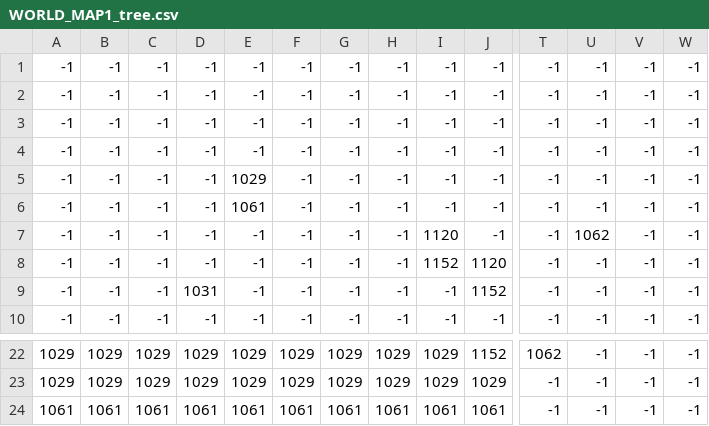
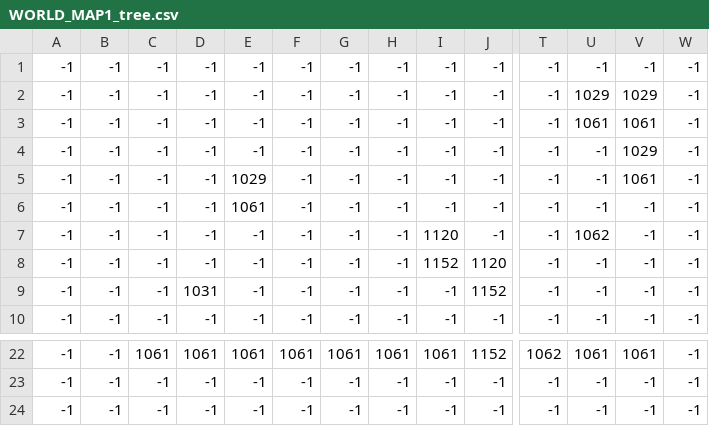
Before and after one commit to piskelee/Zda, a CSV file: image/WORLD_MAP1_tree.csv, drawn as a sheet; only a part is shown, gaps mark what is left out; removed rows and columns are numbered as before the commit, all else as after; rows hold the shown columns only; the diff covers the shown part only; the diff names each change by its address in the sheet, - before the commit and + after, or states it on an @@ line.

```diff
--- a/image/WORLD_MAP1_tree.csv
+++ b/image/WORLD_MAP1_tree.csv
-U2: -1
+U2: 1029
-V2: -1
+V2: 1029
-U3: -1
+U3: 1061
-V3: -1
+V3: 1061
-V4: -1
+V4: 1029
-V5: -1
+V5: 1061
-A22: 1029
+A22: -1
-B22: 1029
+B22: -1
-C22: 1029
+C22: 1061
-D22: 1029
+D22: 1061
-E22: 1029
+E22: 1061
-F22: 1029
+F22: 1061
-G22: 1029
+G22: 1061
-H22: 1029
+H22: 1061
-I22: 1029
+I22: 1061
-U22: -1
+U22: 1061
-V22: -1
+V22: 1061
-row 23: 1029 | 1029 | 1029 | 1029 | 1029 | 1029 | 1029 | 1029 | 1029 | 1029 | -1 | -1 | -1 | -1
-row 24: 1061 | 1061 | 1061 | 1061 | 1061 | 1061 | 1061 | 1061 | 1061 | 1061 | -1 | -1 | -1 | -1
+row 23: -1 | -1 | -1 | -1 | -1 | -1 | -1 | -1 | -1 | -1 | -1 | -1 | -1 | -1
+row 24: -1 | -1 | -1 | -1 | -1 | -1 | -1 | -1 | -1 | -1 | -1 | -1 | -1 | -1
```
Also changed, not shown: 39 edited cells elsewhere in this file, image/WORLD_MAP1_blocked.csv, 2 other files.
